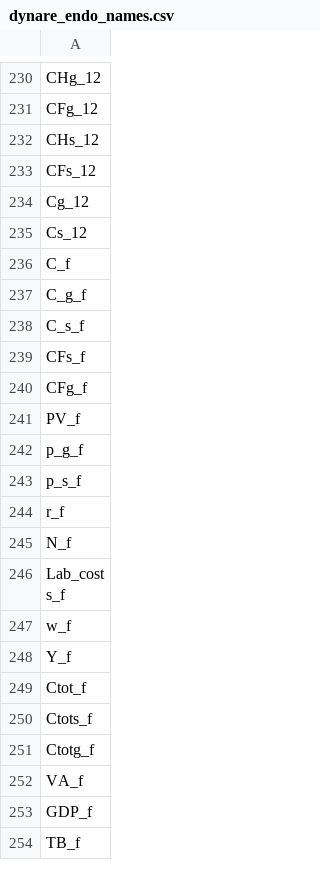
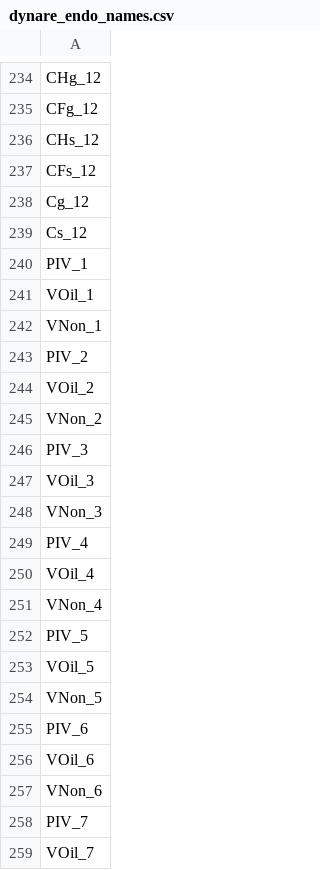
Before and after one commit to andiaz90/networks_dpmp, a CSV file: Model/julia_dynare/mod/dynare_endo_names.csv, drawn as a sheet; only a part is shown, gaps mark what is left out; the shorter side is filled out with more unchanged rows; the diff covers the shown part only.

```diff
--- a/Model/julia_dynare/mod/dynare_endo_names.csv
+++ b/Model/julia_dynare/mod/dynare_endo_names.csv
@@ -235 +239,21 @@ Cg_12
 Cs_12
+PIV_1
+VOil_1
+VNon_1
+PIV_2
+VOil_2
+VNon_2
+PIV_3
+VOil_3
+VNon_3
+PIV_4
+VOil_4
+VNon_4
+PIV_5
+VOil_5
+VNon_5
+PIV_6
+VOil_6
+VNon_6
+PIV_7
+VOil_7
```
Also changed, not shown: 63 added rows and 4 removed rows elsewhere in this file, Model/julia_dynare/mod/dynare_sigma_e.csv, Model/julia_dynare/mod/dynare_ss.csv, 39 other files.
